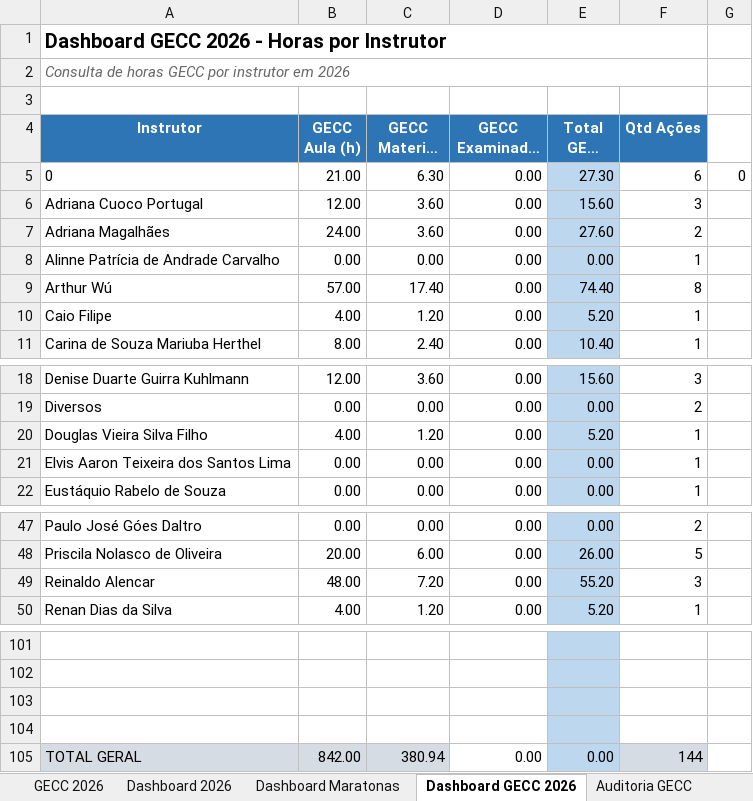
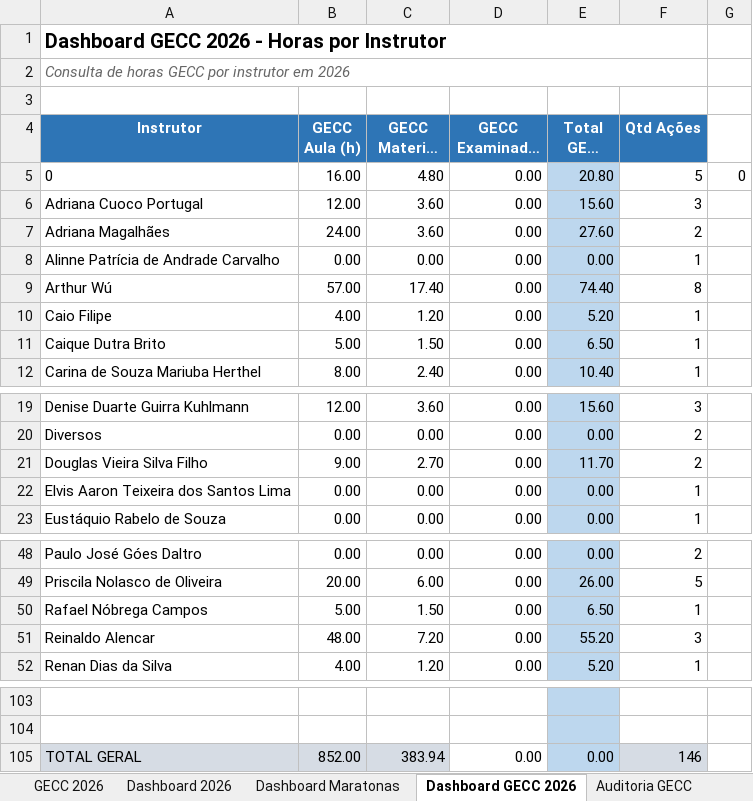
Before and after one commit to silvionascimentobh-lab/SAED-Dashboard, an Excel workbook: planilhao.xlsm, sheet Dashboard GECC 2026, drawn as a sheet; only a part is shown, gaps mark what is left out; long unchanged cells end in …; values as stored, in another font and other column widths than the file's, no borders; removed rows and columns are numbered as before the commit, all else as after; the diff names each change by its address in the sheet, - before the commit and + after, or states it on an @@ line.

```diff
--- a/planilhao.xlsm (sheet Dashboard GECC 2026)
+++ b/planilhao.xlsm (sheet Dashboard GECC 2026)
-B5 (GECC Aula (h)): 21.00
+B5 (GECC Aula (h)): 16.00
-C5 (GECC Material (h)): 6.30
+C5 (GECC Material (h)): 4.80
-E5 (Total GECC (h)): 27.30
+E5 (Total GECC (h)): 20.80
-F5 (Qtd Ações): 6
+F5 (Qtd Ações): 5
+row 11: Caique Dutra Brito | 5.00 | 1.50 | 0.00 | 6.50 | 1
-B21 (GECC Aula (h)): 4.00
+B21 (GECC Aula (h)): 9.00
-C21 (GECC Material (h)): 1.20
+C21 (GECC Material (h)): 2.70
-E21 (Total GECC (h)): 5.20
+E21 (Total GECC (h)): 11.70
-F21 (Qtd Ações): 1
+F21 (Qtd Ações): 2
+row 50: Rafael Nóbrega Campos | 5.00 | 1.50 | 0.00 | 6.50 | 1
-row 103: (empty)
-row 104: (empty)
-B105 (GECC Aula (h)): 842.00
+B105 (GECC Aula (h)): 852.00
-C105 (GECC Material (h)): 380.94
+C105 (GECC Material (h)): 383.94
-F105 (Qtd Ações): 144
+F105 (Qtd Ações): 146
```
Also changed, not shown: sheet GECC 2026, sheet Ações InCompany, formulas that keep their value, hidden cells.
